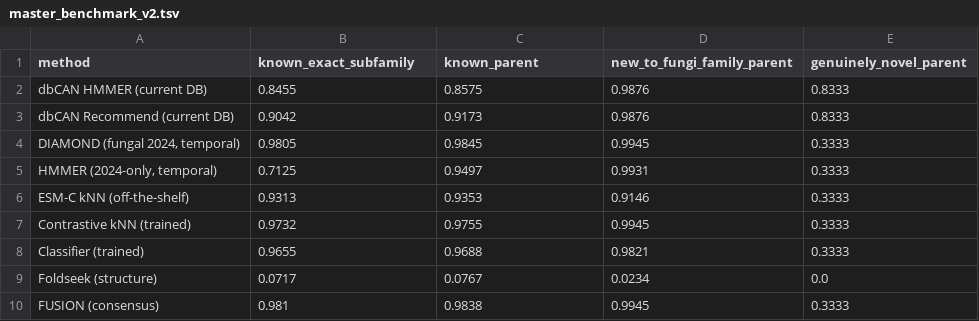
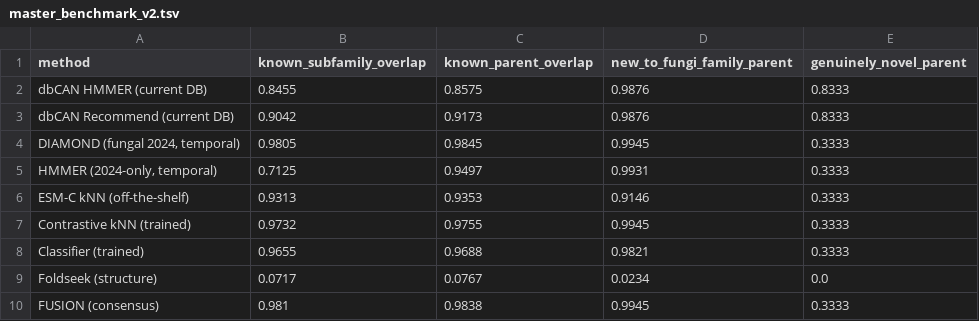
Before and after one commit to Xinpeng021001/dbcan4-advanced, a TSV file: benchmarks/master_benchmark_v2.tsv, drawn as a sheet.

Commit message:
Fix: overlap-recall column labels + fusion-vs-DIAMOND parent tie
- master_benchmark_v2.tsv: rename known_exact_subfamily -> known_subfamily_overlap (values are overlap recall)
- benchmark_report.md 4.1: fusion best at subfamily (98.10 vs 98.05) but DIAMOND higher at parent (98.45 vs 98.38); methods effectively tied on known families, fusion differentiator is novelty abstention
- report table title: 'Exact-subfamily' -> 'Family recall (overlap)'
- README: note known-family tie

```diff
--- a/benchmarks/master_benchmark_v2.tsv
+++ b/benchmarks/master_benchmark_v2.tsv
@@ -1,2 +1,2 @@
-method	known_exact_subfamily	known_parent	new_to_fungi_family_parent	genuinely_novel_parent
+method	known_subfamily_overlap	known_parent_overlap	new_to_fungi_family_parent	genuinely_novel_parent
 dbCAN HMMER (current DB)	0.8455	0.8575	0.9876	0.8333
```
Also changed, not shown: 3 other files.
